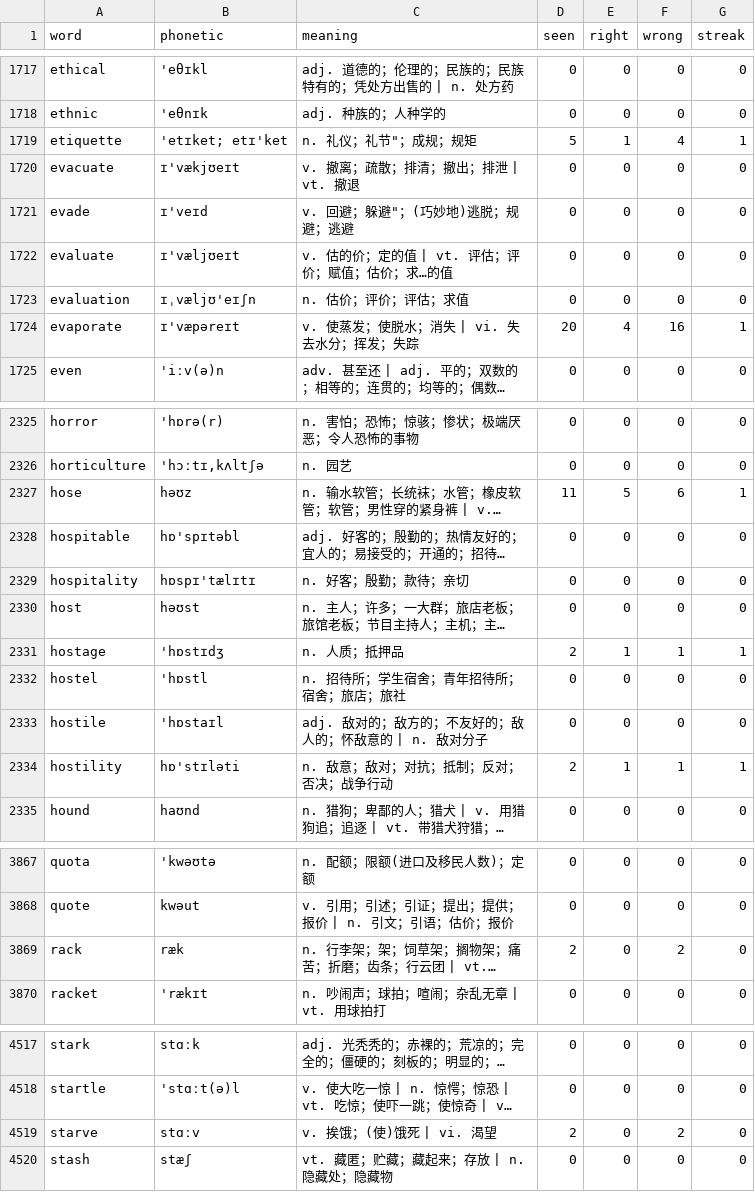
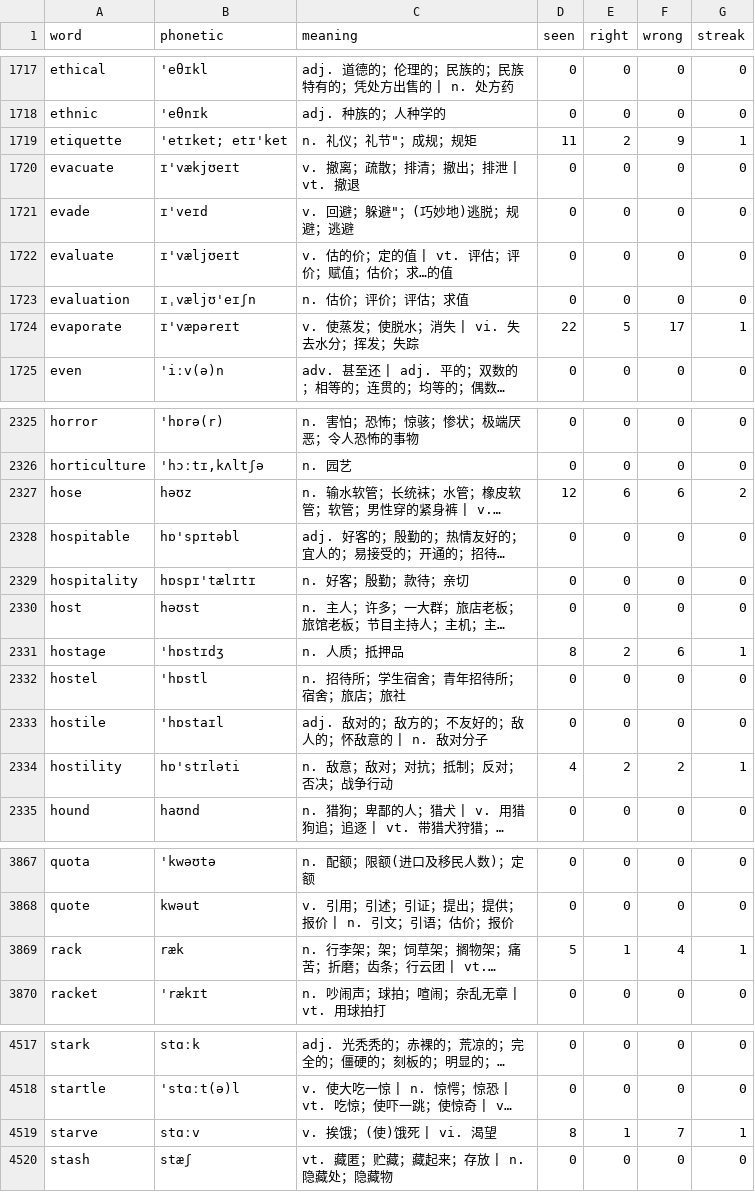
Before and after one commit to PMZeroSkyline/iel65, a TSV file: words.tsv, drawn as a sheet; only a part is shown, gaps mark what is left out; long unchanged cells end in …; the diff covers the shown part only; the diff names each change by its address in the sheet, - before the commit and + after, or states it on an @@ line.

Commit message:
网页刷词：上传 124 条记录

```diff
--- a/words.tsv
+++ b/words.tsv
-D1719 (seen): 5
+D1719 (seen): 11
-E1719 (right): 1
+E1719 (right): 2
-F1719 (wrong): 4
+F1719 (wrong): 9
-D1724 (seen): 20
+D1724 (seen): 22
-E1724 (right): 4
+E1724 (right): 5
-F1724 (wrong): 16
+F1724 (wrong): 17
-D2327 (seen): 11
+D2327 (seen): 12
-E2327 (right): 5
+E2327 (right): 6
-G2327 (streak): 1
+G2327 (streak): 2
-D2331 (seen): 2
+D2331 (seen): 8
-E2331 (right): 1
+E2331 (right): 2
-F2331 (wrong): 1
+F2331 (wrong): 6
-D2334 (seen): 2
+D2334 (seen): 4
-E2334 (right): 1
+E2334 (right): 2
-F2334 (wrong): 1
+F2334 (wrong): 2
-D3869 (seen): 2
+D3869 (seen): 5
-E3869 (right): 0
+E3869 (right): 1
-F3869 (wrong): 2
+F3869 (wrong): 4
-G3869 (streak): 0
+G3869 (streak): 1
-D4519 (seen): 2
+D4519 (seen): 8
-E4519 (right): 0
+E4519 (right): 1
-F4519 (wrong): 2
+F4519 (wrong): 7
-G4519 (streak): 0
+G4519 (streak): 1
```
Also changed, not shown: 96 edited cells elsewhere in this file.
